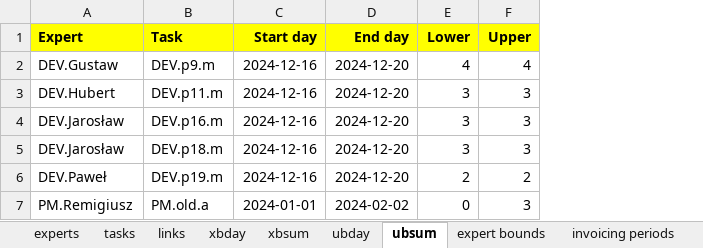
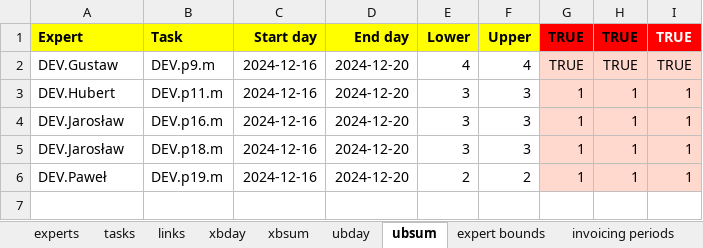
Before and after one commit to romz-pl/yumbo, an Excel workbook: ampl-data-input-excel/08-various-bounds/08-various-bounds.xlsx, sheet ubsum, drawn as a sheet; values as stored, in another font and other column widths than the file's, no borders; removed rows and columns are numbered as before the commit, all else as after; the diff names each change by its address in the sheet, - before the commit and + after, or states it on an @@ line.

```diff
--- a/ampl-data-input-excel/08-various-bounds/08-various-bounds.xlsx (sheet ubsum)
+++ b/ampl-data-input-excel/08-various-bounds/08-various-bounds.xlsx (sheet ubsum)
+column G, rows 1-6: TRUE | TRUE | 1 | 1 | 1 | 1
+column H, rows 1-6: TRUE | TRUE | 1 | 1 | 1 | 1
+column I, rows 1-6: TRUE | TRUE | 1 | 1 | 1 | 1
-row 7: PM.Remigiusz | PM.old.a | 2024-01-01 | 2024-02-02 | 0 | 3
```
Also changed, not shown: sheet xbsum, sheet xbday, sheet tasks, sheet expert bounds, sheet ubday, sheet misc, 5 more sheets, ampl-data-input-excel/09-experts16-tastks109/09-experts16-tastks109.xlsx, 1 other file.
